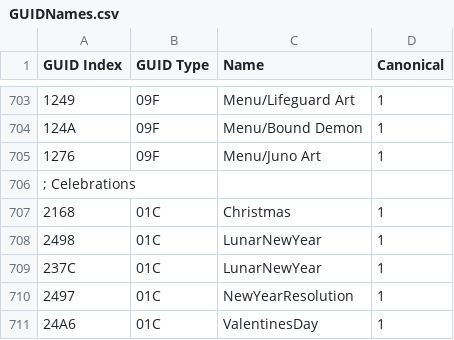
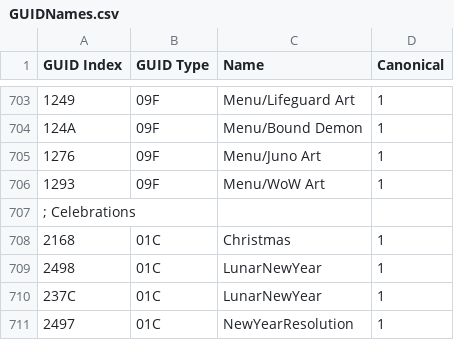
Before and after one commit to overtools/OWLib, a CSV file: DataTool/Static/GUIDNames.csv, drawn as a sheet; only a part is shown, gaps mark what is left out; the shorter side is filled out with more unchanged rows; the diff names each change by its address in the sheet, - before the commit and + after, or states it on an @@ line.

```diff
--- a/DataTool/Static/GUIDNames.csv
+++ b/DataTool/Static/GUIDNames.csv
+row 706: 1293 | 09F | Menu/WoW Art | 1
```
Also changed, not shown: 1 other file.
